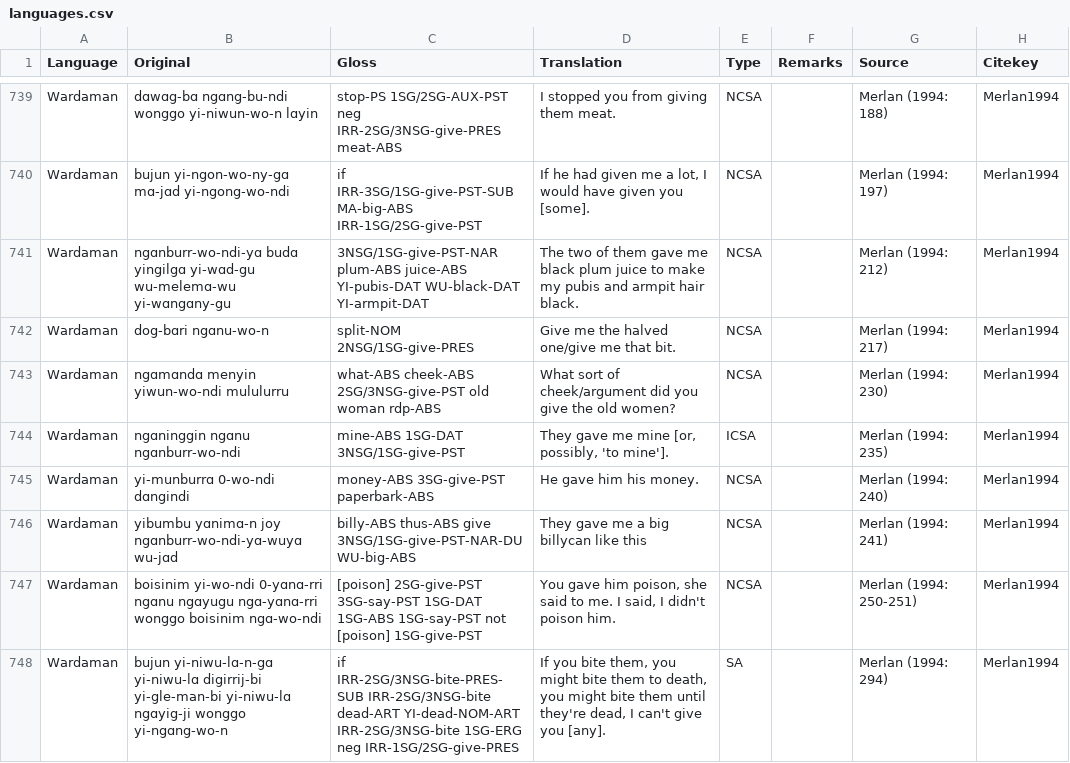
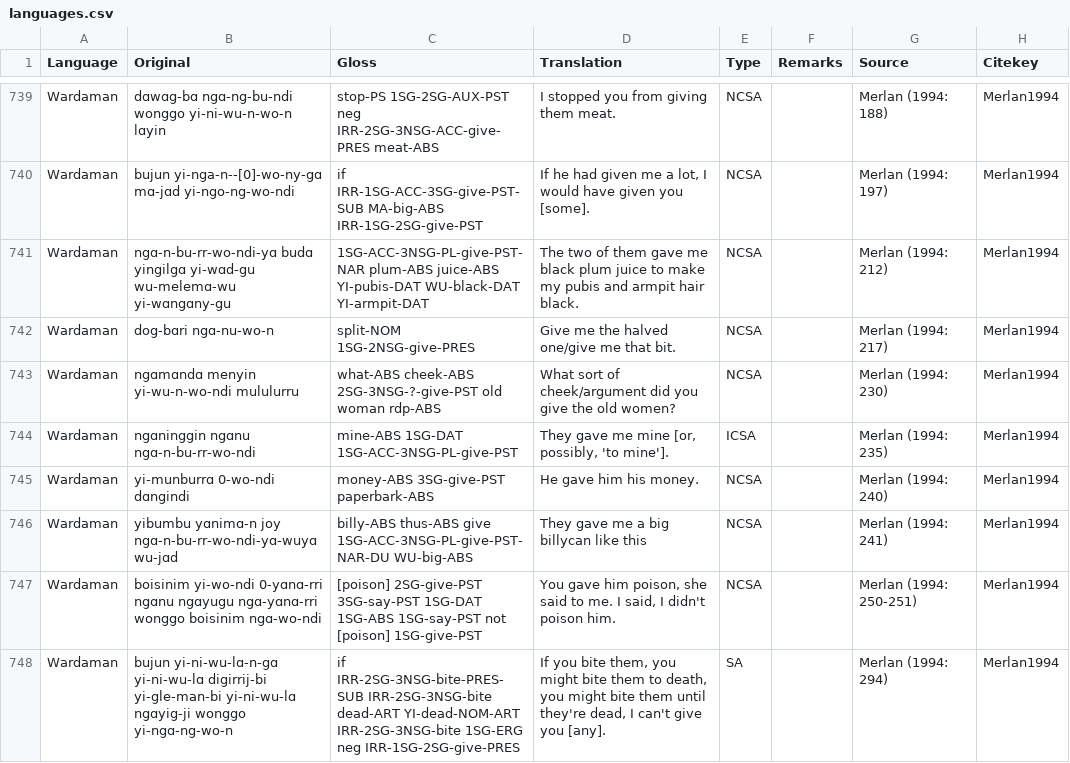
Before and after one commit to andrasbarany/ditransitive-alignment-dataset, a CSV file: languages.csv, drawn as a sheet; only a part is shown, gaps mark what is left out; the diff covers the shown part only; the diff names each change by its address in the sheet, - before the commit and + after, or states it on an @@ line.

```diff
--- a/languages.csv
+++ b/languages.csv
-B739 (Original): dɑwɑg-bɑ ngɑng-bu-ndi wonggo yi-niwun-wo-n lɑyin
+B739 (Original): dɑwɑg-bɑ ngɑ-ng-bu-ndi wonggo yi-ni-wu-n-wo-n lɑyin
-C739 (Gloss): stop-PS 1SG/2SG-AUX-PST neg IRR-2SG/3NSG-give-PRES meat-ABS
+C739 (Gloss): stop-PS 1SG-2SG-AUX-PST neg IRR-2SG-3NSG-ACC-give-PRES meat-ABS
-B740 (Original): bujun yi-ngon-wo-ny-gɑ mɑ-jɑd yi-ngong-wo-ndi
+B740 (Original): bujun yi-nga-n--[0]-wo-ny-gɑ mɑ-jɑd yi-ngo-ng-wo-ndi
-C740 (Gloss): if IRR-3SG/1SG-give-PST-SUB MA-big-ABS IRR-1SG/2SG-give-PST
+C740 (Gloss): if IRR-1SG-ACC-3SG-give-PST-SUB MA-big-ABS IRR-1SG-2SG-give-PST
-B741 (Original): ngɑnburr-wo-ndi-yɑ budɑ yingilgɑ…
+B741 (Original): ngɑ-n-bu-rr-wo-ndi-yɑ budɑ yingilgɑ…
-C741 (Gloss): 3NSG/1SG-give-PST-NAR plum-ABS juice-ABS…
+C741 (Gloss): 1SG-ACC-3NSG-PL-give-PST-NAR plum-ABS juice-ABS…
-B742 (Original): dog-bɑri ngɑnu-wo-n
+B742 (Original): dog-bɑri ngɑ-nu-wo-n
-C742 (Gloss): split-NOM 2NSG/1SG-give-PRES
+C742 (Gloss): split-NOM 1SG-2NSG-give-PRES
-B743 (Original): ngɑmɑndɑ menyin yiwun-wo-ndi mululurru
+B743 (Original): ngɑmɑndɑ menyin yi-wu-n-wo-ndi mululurru
-C743 (Gloss): what-ABS cheek-ABS 2SG/3NSG-give-PST old woman…
+C743 (Gloss): what-ABS cheek-ABS 2SG-3NSG-?-give-PST old woman…
-B744 (Original): ngɑninggin ngɑnu ngɑnburr-wo-ndi
+B744 (Original): ngɑninggin ngɑnu ngɑ-n-bu-rr-wo-ndi
-C744 (Gloss): mine-ABS 1SG-DAT 3NSG/1SG-give-PST
+C744 (Gloss): mine-ABS 1SG-DAT 1SG-ACC-3NSG-PL-give-PST
-B746 (Original): …yɑnimɑ-n joy ngɑnburr-wo-ndi-yɑ-wuyɑ wu-jɑd
+B746 (Original): …yɑnimɑ-n joy ngɑ-n-bu-rr-wo-ndi-yɑ-wuyɑ wu-jɑd
-C746 (Gloss): …thus-ABS give 3NSG/1SG-give-PST-NAR-DU WU-big-ABS
+C746 (Gloss): …thus-ABS give 1SG-ACC-3NSG-PL-give-PST-NAR-DU WU-big-ABS
-B748 (Original): bujun yi-niwu-lɑ-n-gɑ yi-niwu-lɑ digirrij-bi yi-gle-man-bi yi-niwu-lɑ ngɑyig-ji wonggo yi-ngɑng-wo-n
+B748 (Original): bujun yi-ni-wu-lɑ-n-gɑ yi-ni-wu-lɑ digirrij-bi yi-gle-man-bi yi-ni-wu-lɑ ngɑyig-ji wonggo yi-ngɑ-ng-wo-n
-C748 (Gloss): if IRR-2SG/3NSG-bite-PRES-SUB IRR-2SG/3NSG-bite dead-ART YI-dead-NOM-ART IRR-2SG/3NSG-bite 1SG-ERG neg IRR-1SG/2SG-give-PRES
+C748 (Gloss): if IRR-2SG-3NSG-bite-PRES-SUB IRR-2SG-3NSG-bite dead-ART YI-dead-NOM-ART IRR-2SG-3NSG-bite 1SG-ERG neg IRR-1SG-2SG-give-PRES
```
Also changed, not shown: 132 edited cells elsewhere in this file.
